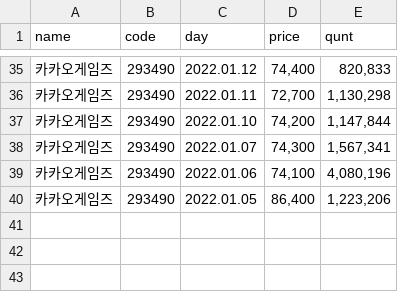
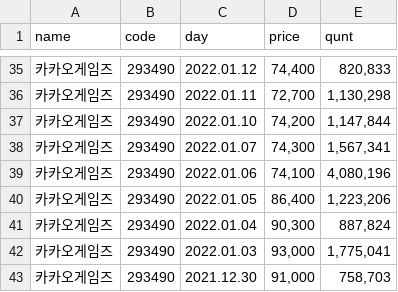
Before and after one commit to SangWooChun714/mirineglobal, a CSV file: pythonfile/카카오게임즈.csv, drawn as a sheet; only a part is shown, gaps mark what is left out.

```diff
--- a/pythonfile/카카오게임즈.csv
+++ b/pythonfile/카카오게임즈.csv
@@ -40 +40,4 @@
 카카오게임즈,293490,2022.01.05,"86,400","1,223,206"
+카카오게임즈,293490,2022.01.04,"90,300","887,824"
+카카오게임즈,293490,2022.01.03,"93,000","1,775,041"
+카카오게임즈,293490,2021.12.30,"91,000","758,703"
```
Also changed, not shown: 15 other files.
